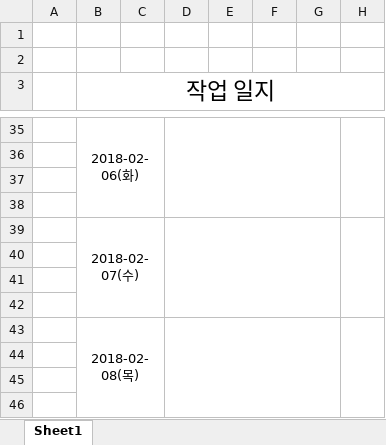
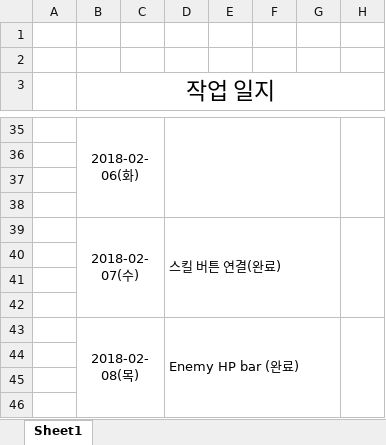
Before and after one commit to goodann/KitriUnityProject, an Excel workbook: Assets/작업일지.xlsx, sheet Sheet1, drawn as a sheet; only a part is shown, gaps mark what is left out; values as stored, in another font and other column widths than the file's, no borders; the diff names each change by its address in the sheet, - before the commit and + after, or states it on an @@ line.

Commit message:
1212

```diff
--- a/Assets/작업일지.xlsx (sheet Sheet1)
+++ b/Assets/작업일지.xlsx (sheet Sheet1)
-D39: (empty)
+D39: 스킬 버튼 연결(완료)
-D43: (empty)
+D43: Enemy HP bar (완료)
```
